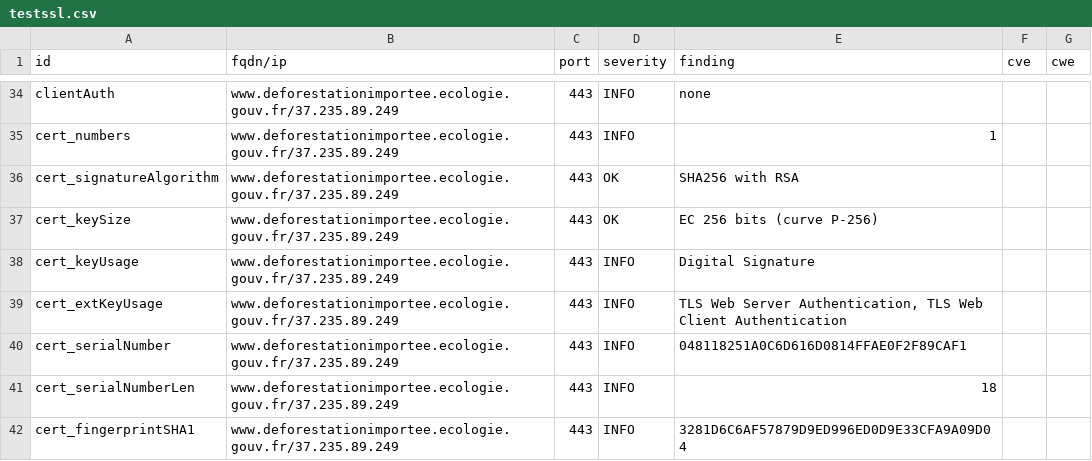
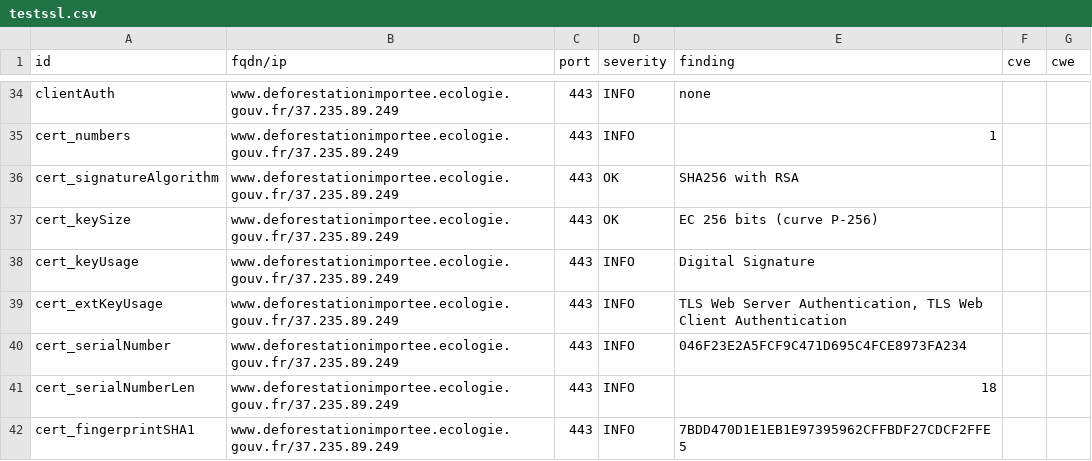
Before and after one commit to MTES-MCT/CGDD-BUN, a CSV file: results/aHR0cHM6Ly93d3cuZGVmb3Jlc3RhdGlvbmltcG9ydGVlLmVjb2xvZ2llLmdvdXYuZnI=/testssl.csv, drawn as a sheet; only a part is shown, gaps mark what is left out; the diff covers the shown part only.

```diff
--- a/results/aHR0cHM6Ly93d3cuZGVmb3Jlc3RhdGlvbmltcG9ydGVlLmVjb2xvZ2llLmdvdXYuZnI=/testssl.csv
+++ b/results/aHR0cHM6Ly93d3cuZGVmb3Jlc3RhdGlvbmltcG9ydGVlLmVjb2xvZ2llLmdvdXYuZnI=/testssl.csv
@@ -39,4 +39,4 @@
 "cert_extKeyUsage","www.deforestationimportee.ecologie.gouv.fr/37.235.89.249","443","INFO","TLS Web Server Authentication, TLS Web Client Authentication","",""
-"cert_serialNumber","www.deforestationimportee.ecologie.gouv.fr/37.235.89.249","443","INFO","048118251A0C6D616D0814FFAE0F2F89CAF1","",""
+"cert_serialNumber","www.deforestationimportee.ecologie.gouv.fr/37.235.89.249","443","INFO","046F23E2A5FCF9C471D695C4FCE8973FA234","",""
 "cert_serialNumberLen","www.deforestationimportee.ecologie.gouv.fr/37.235.89.249","443","INFO","18","",""
-"cert_fingerprintSHA1","www.deforestationimportee.ecologie.gouv.fr/37.235.89.249","443","INFO","3281D6C6AF57879D9ED996ED0D9E33CFA9A09D04","",""
+"cert_fingerprintSHA1","www.deforestationimportee.ecologie.gouv.fr/37.235.89.249","443","INFO","7BDD470D1E1EB1E97395962CFFBDF27CDCF2FFE5","",""
```
Also changed, not shown: 7 edited cells elsewhere in this file, 9 other files.
